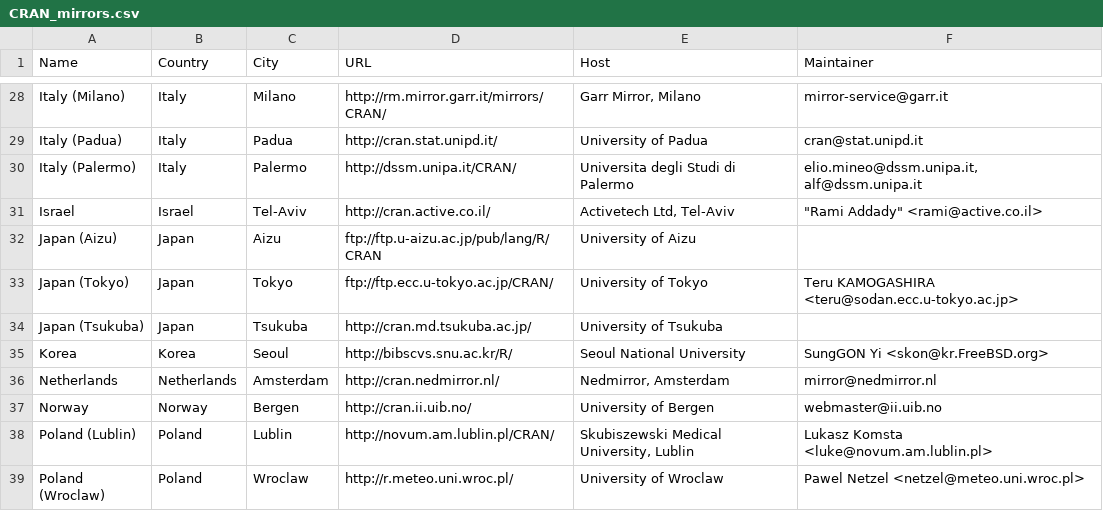
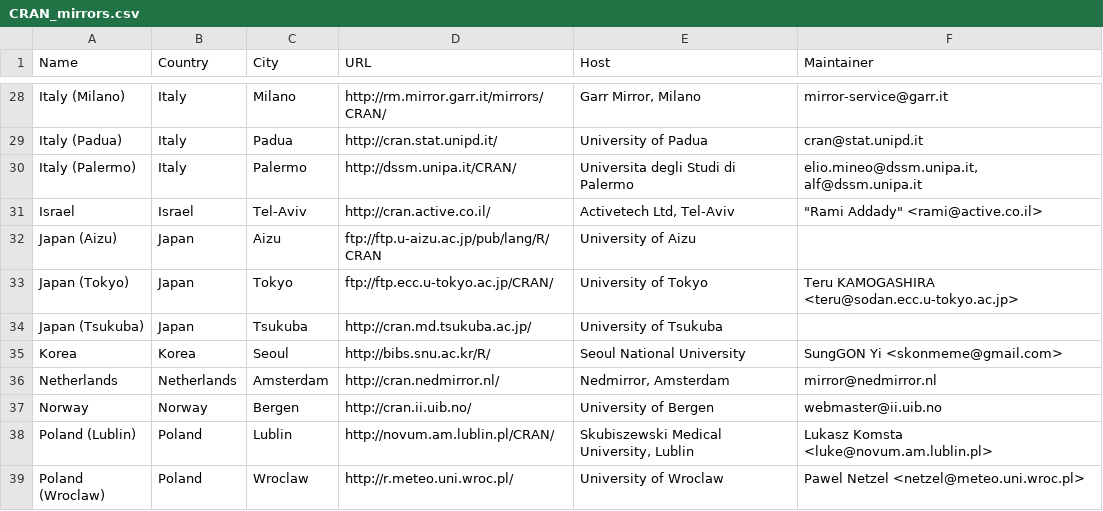
Before and after one commit to wch/r-source, a CSV file: doc/CRAN_mirrors.csv, drawn as a sheet; only a part is shown, gaps mark what is left out.

Commit message:
Korean mirror URL change
git-svn-id: https://svn.r-project.org/R/branches/R-2-4-branch@39664 00db46b3-68df-0310-9c12-caf00c1e9a41

```diff
--- a/doc/CRAN_mirrors.csv
+++ b/doc/CRAN_mirrors.csv
@@ -34,3 +34,3 @@ Israel,Israel,Tel-Aviv,http://cran.active.co.il/,"Activetech Ltd, Tel-Aviv","""R
 "Japan (Tsukuba)",Japan,Tsukuba,http://cran.md.tsukuba.ac.jp/,"University of Tsukuba",
-Korea,Korea,Seoul,http://bibscvs.snu.ac.kr/R/,"Seoul National University","SungGON Yi <skon@kr.FreeBSD.org>"
+Korea,Korea,Seoul,http://bibs.snu.ac.kr/R/,"Seoul National University","SungGON Yi <skonmeme@gmail.com>"
 Netherlands,Netherlands,Amsterdam,http://cran.nedmirror.nl/,"Nedmirror, Amsterdam",mirror@nedmirror.nl
```
